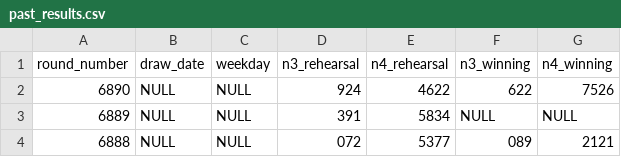
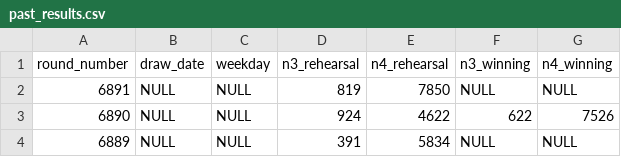
Before and after one commit to Ks-Classic/numbers-ai, a CSV file: data/past_results.csv, drawn as a sheet; only a part is shown; the shorter side is filled out with more unchanged rows; the diff names each change by its address in the sheet, - before the commit and + after, or states it on an @@ line.

Commit message:
chore: 回号6891予測用データを自動更新 [skip ci]

```diff
--- a/data/past_results.csv
+++ b/data/past_results.csv
+row 2: 6891 | NULL | NULL | 819 | 7850 | NULL | NULL
```
